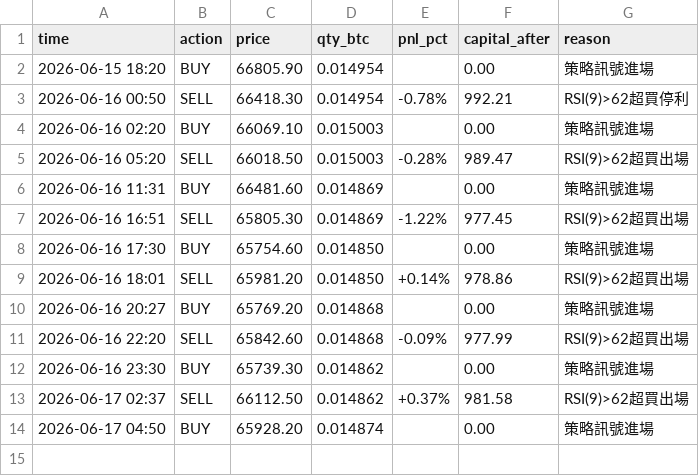
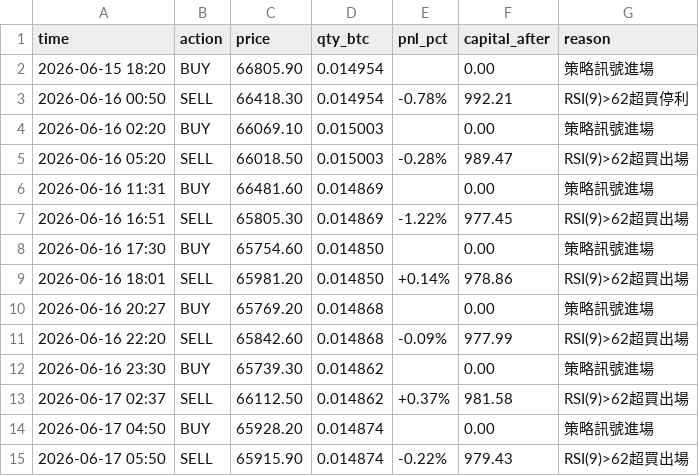
Before and after one commit to KevinYee-yee/btc-trading-bot, a CSV file: trade_log_b.csv, drawn as a sheet; the diff names each change by its address in the sheet, - before the commit and + after, or states it on an @@ line.

```diff
--- a/trade_log_b.csv
+++ b/trade_log_b.csv
+row 15: 2026-06-17 05:50 | SELL | 65915.90 | 0.014874 | -0.22% | 979.43 | RSI(9)>62超買出場
```
Also changed, not shown: 1 other file.
